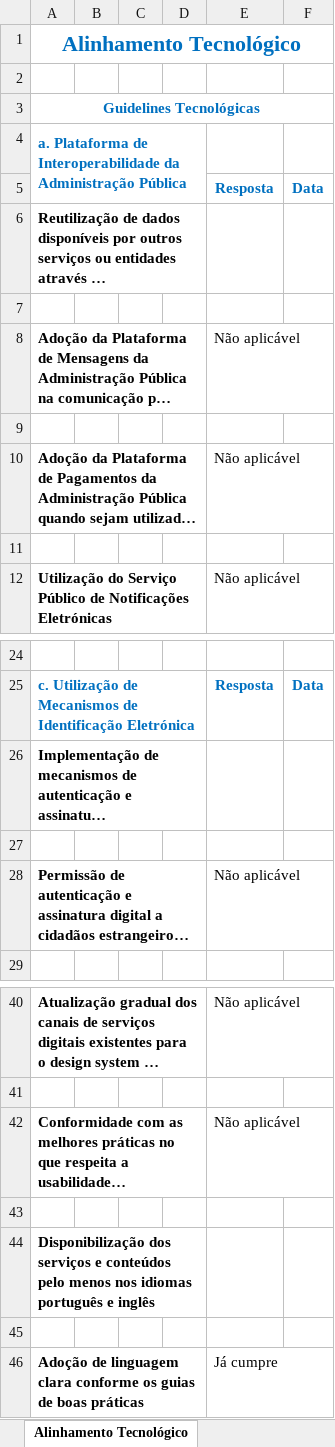
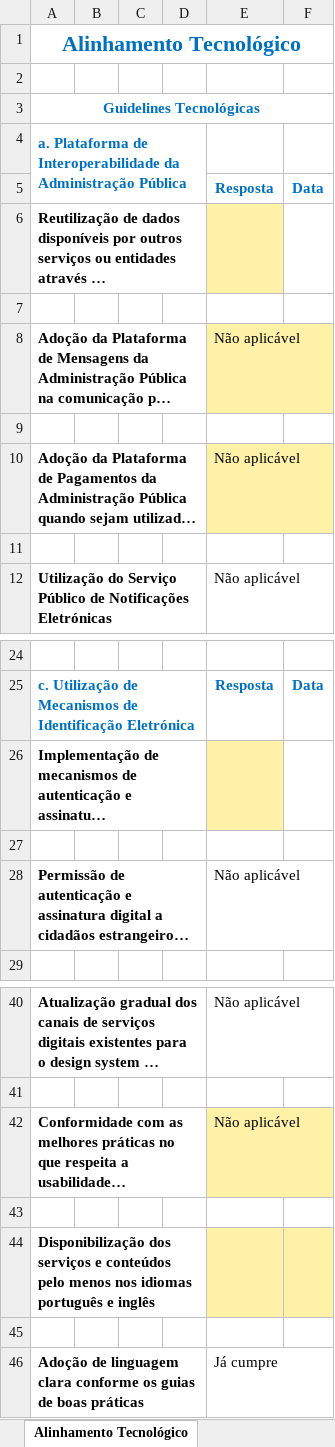
Before and after one commit to Filipossauros/Propostas, an Excel workbook: exemplos/Pedido_PPP_eavalia_padrao.xlsx, sheet Alinhamento Tecnológico, drawn as a sheet; only a part is shown, gaps mark what is left out; long unchanged cells end in …; values as stored, in another font and other column widths than the file's, no borders; conditional formats not drawn; the diff names each change by its address in the sheet, - before the commit and + after, or states it on an @@ line.

```diff
--- a/exemplos/Pedido_PPP_eavalia_padrao.xlsx (sheet Alinhamento Tecnológico)
+++ b/exemplos/Pedido_PPP_eavalia_padrao.xlsx (sheet Alinhamento Tecnológico)
-E6 fill: none
+E6 fill: #FFF2A8
-E8 fill: none
+E8 fill: #FFF2A8
-E10 fill: none
+E10 fill: #FFF2A8
-E26 fill: none
+E26 fill: #FFF2A8
-E42 fill: none
+E42 fill: #FFF2A8
-E44:F44 fill: none
+E44:F44 fill: #FFF2A8
```
Also changed, not shown: 2 other files.
